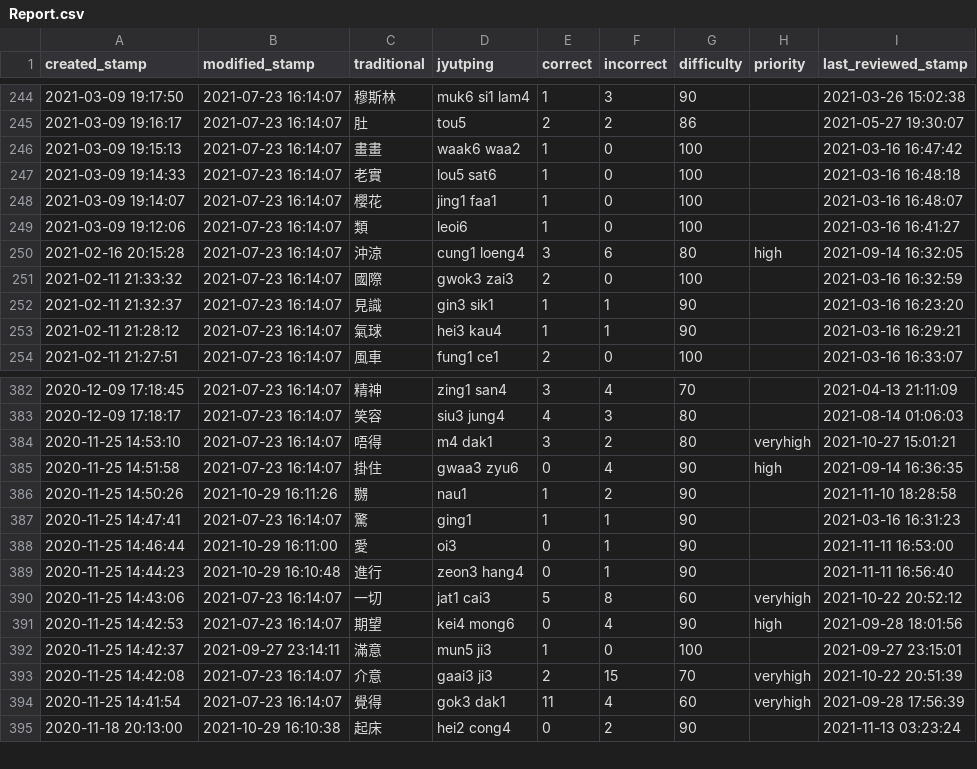
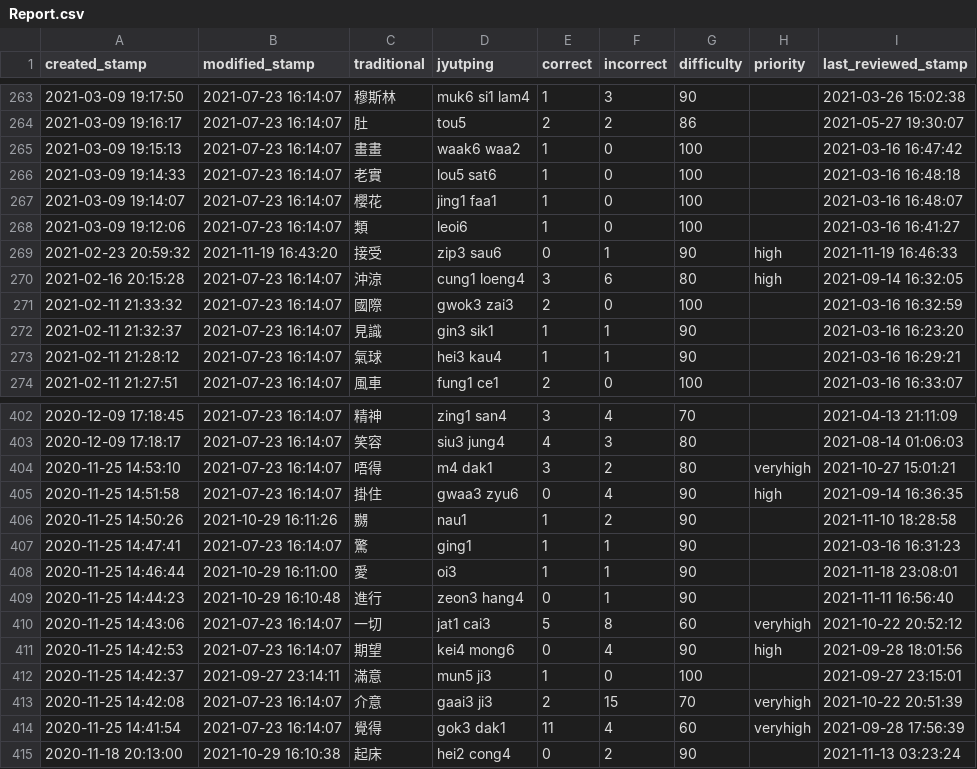
Before and after one commit to tina-may/tina-pleco, a CSV file: Report.csv, drawn as a sheet; only a part is shown, gaps mark what is left out; the diff covers the shown part only.

```diff
--- a/Report.csv
+++ b/Report.csv
@@ -249,2 +268,3 @@ created_stamp,modified_stamp,traditional,jyutping,correct,incorrect,difficulty,p
 2021-03-09 19:12:06,2021-07-23 16:14:07,類,leoi6,1,0,100,,2021-03-16 16:41:27
+2021-02-23 20:59:32,2021-11-19 16:43:20,接受,zip3 sau6,0,1,90,high,2021-11-19 16:46:33
 2021-02-16 20:15:28,2021-07-23 16:14:07,沖涼,cung1 loeng4,3,6,80,high,2021-09-14 16:32:05
@@ -387,3 +407,3 @@ created_stamp,modified_stamp,traditional,jyutping,correct,incorrect,difficulty,p
 2020-11-25 14:47:41,2021-07-23 16:14:07,驚,ging1,1,1,90,,2021-03-16 16:31:23
-2020-11-25 14:46:44,2021-10-29 16:11:00,愛,oi3,0,1,90,,2021-11-11 16:53:00
+2020-11-25 14:46:44,2021-10-29 16:11:00,愛,oi3,1,1,90,,2021-11-18 23:08:01
 2020-11-25 14:44:23,2021-10-29 16:10:48,進行,zeon3 hang4,0,1,90,,2021-11-11 16:56:40
```
Also changed, not shown: 19 added rows and 26 edited cells elsewhere in this file, 1 other file.
